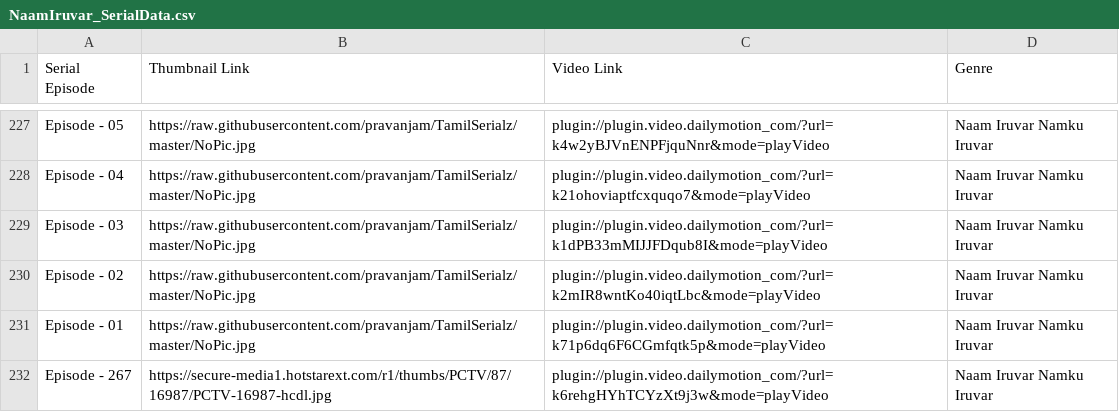
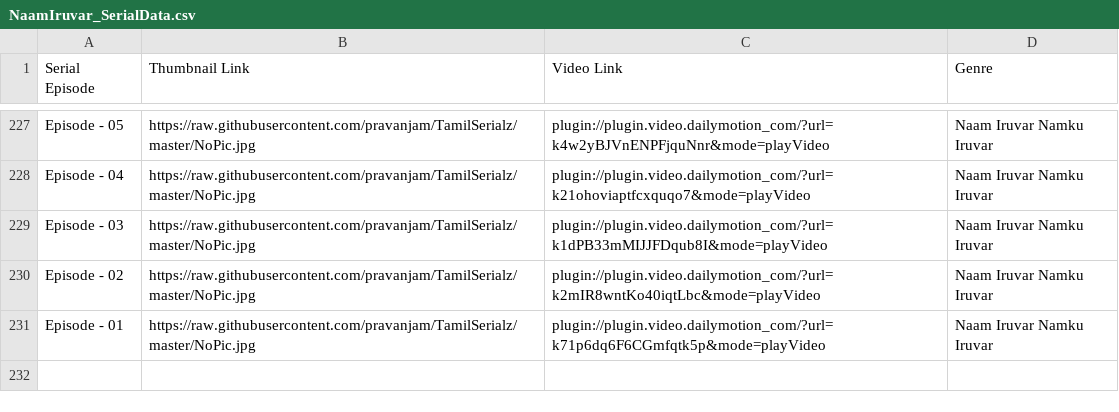
Before and after one commit to pravanjam/TamilSerialz, a CSV file: NaamIruvar_SerialData.csv, drawn as a sheet; only a part is shown, gaps mark what is left out.

Commit message:
Update NaamIruvar_SerialData.csv

```diff
--- a/NaamIruvar_SerialData.csv
+++ b/NaamIruvar_SerialData.csv
@@ -231,2 +231 @@ Episode - 02,https://raw.githubusercontent.com/pravanjam/TamilSerialz/master/NoP
 Episode - 01,https://raw.githubusercontent.com/pravanjam/TamilSerialz/master/NoPic.jpg,plugin://plugin.video.dailymotion_com/?url=k71p6dq6F6CGmfqtk5p&mode=playVideo,Naam Iruvar Namku Iruvar
-Episode - 267,https://secure-media1.hotstarext.com/r1/thumbs/PCTV/87/16987/PCTV-16987-hcdl.jpg,plugin://plugin.video.dailymotion_com/?url=k6rehgHYhTCYzXt9j3w&mode=playVideo,Naam Iruvar Namku Iruvar
```
